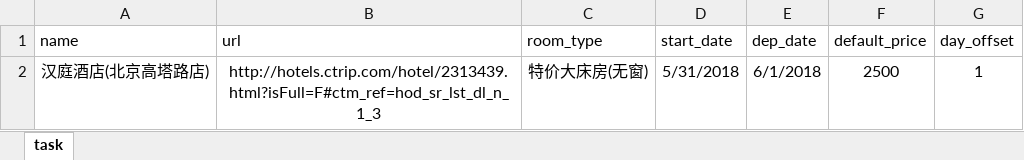
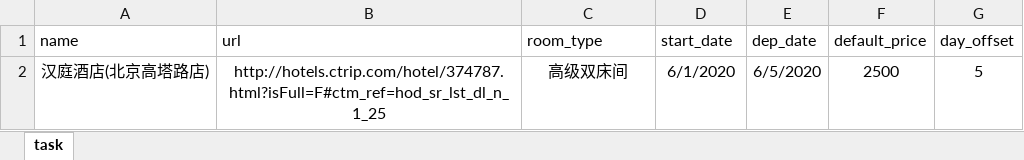
Before and after one commit to cloudersjun/tutorial, an Excel workbook: scrapy_xc/spiders/tasks.xlsx, sheet task, drawn as a sheet; values as stored, in another font and other column widths than the file's, no borders; the diff names each change by its address in the sheet, - before the commit and + after, or states it on an @@ line.

```diff
--- a/scrapy_xc/spiders/tasks.xlsx (sheet task)
+++ b/scrapy_xc/spiders/tasks.xlsx (sheet task)
-B2 (url): http://hotels.ctrip.com/hotel/2313439.html?isFull=F#ctm_ref=hod_sr_lst_dl_n_1_3
+B2 (url): http://hotels.ctrip.com/hotel/374787.html?isFull=F#ctm_ref=hod_sr_lst_dl_n_1_25
-C2 (room_type): 特价大床房(无窗)
+C2 (room_type): 高级双床间
-D2 (start_date): 5/31/2018
+D2 (start_date): 6/1/2020
-E2 (dep_date): 6/1/2018
+E2 (dep_date): 6/5/2020
-G2 (day_offset): 1
+G2 (day_offset): 5
```
Also changed, not shown: 2 other files.
